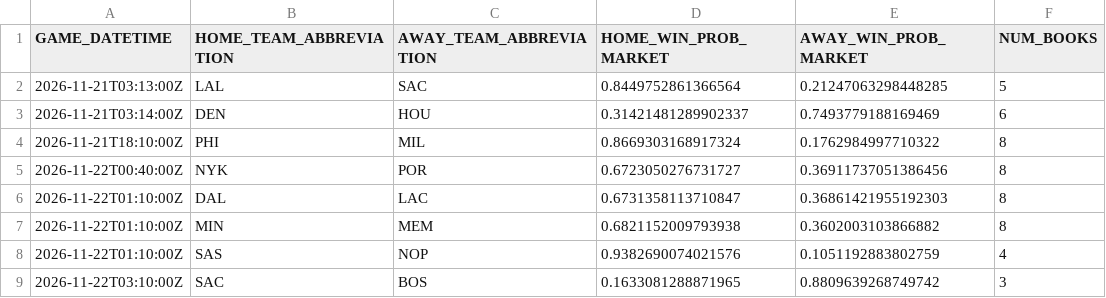
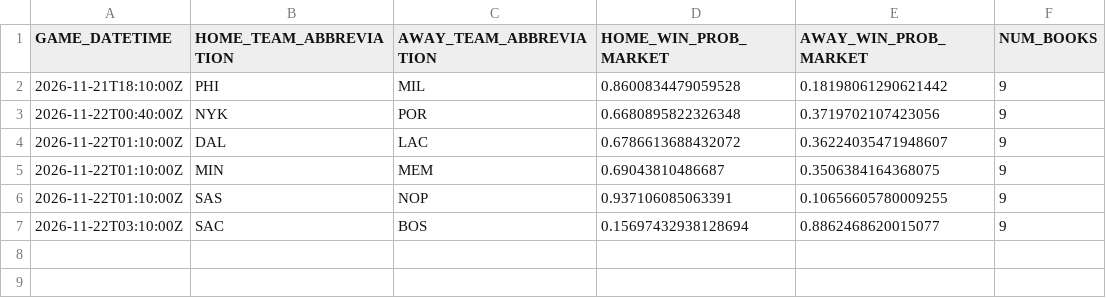
Before and after one commit to manavgupta26012-code/nba-predictor, a CSV file: data/live_odds.csv, drawn as a sheet.

```diff
--- a/data/live_odds.csv
+++ b/data/live_odds.csv
@@ -1,9 +1,7 @@
 GAME_DATETIME,HOME_TEAM_ABBREVIATION,AWAY_TEAM_ABBREVIATION,HOME_WIN_PROB_MARKET,AWAY_WIN_PROB_MARKET,NUM_BOOKS
-2026-11-21T03:13:00Z,LAL,SAC,0.8449752861366564,0.21247063298448285,5
-2026-11-21T03:14:00Z,DEN,HOU,0.31421481289902337,0.7493779188169469,6
-2026-11-21T18:10:00Z,PHI,MIL,0.8669303168917324,0.1762984997710322,8
-2026-11-22T00:40:00Z,NYK,POR,0.6723050276731727,0.36911737051386456,8
-2026-11-22T01:10:00Z,DAL,LAC,0.6731358113710847,0.36861421955192303,8
-2026-11-22T01:10:00Z,MIN,MEM,0.6821152009793938,0.3602003103866882,8
-2026-11-22T01:10:00Z,SAS,NOP,0.9382690074021576,0.1051192883802759,4
-2026-11-22T03:10:00Z,SAC,BOS,0.1633081288871965,0.8809639268749742,3
+2026-11-21T18:10:00Z,PHI,MIL,0.8600834479059528,0.18198061290621442,9
+2026-11-22T00:40:00Z,NYK,POR,0.6680895822326348,0.3719702107423056,9
+2026-11-22T01:10:00Z,DAL,LAC,0.6786613688432072,0.36224035471948607,9
+2026-11-22T01:10:00Z,MIN,MEM,0.69043810486687,0.3506384164368075,9
+2026-11-22T01:10:00Z,SAS,NOP,0.937106085063391,0.10656605780009255,9
+2026-11-22T03:10:00Z,SAC,BOS,0.15697432938128694,0.8862468620015077,9
```
